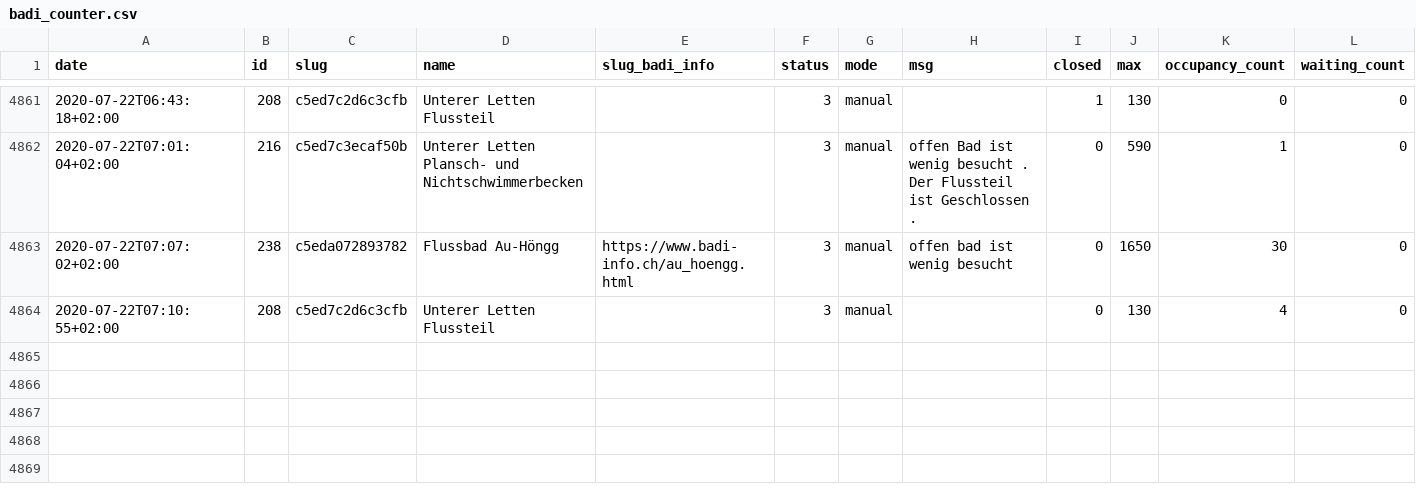
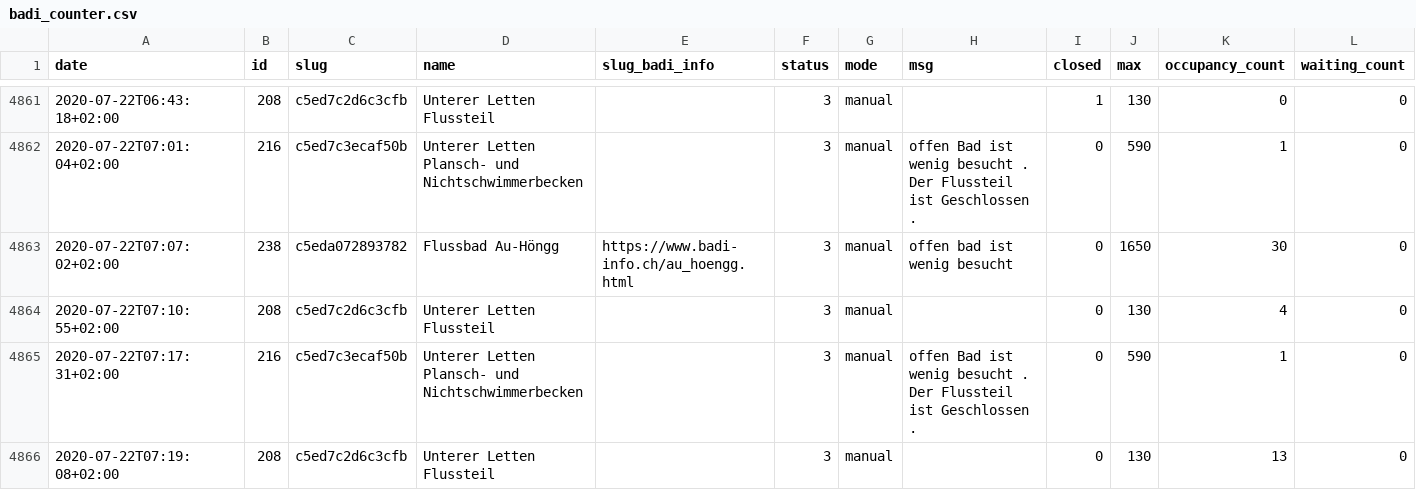
Before and after one commit to opendatazurich/opendatazurich.github.io, a CSV file: automation/badi-counter/badi_counter.csv, drawn as a sheet; only a part is shown, gaps mark what is left out.

Commit message:
Update badi_counter.csv with latest data

```diff
--- a/automation/badi-counter/badi_counter.csv
+++ b/automation/badi-counter/badi_counter.csv
@@ -4864 +4864,3 @@ date,id,slug,name,slug_badi_info,status,mode,msg,closed,max,occupancy_count,wait
 2020-07-22T07:10:55+02:00,208,c5ed7c2d6c3cfb,"Unterer Letten Flussteil","",3,manual,"",0,130,4,0
+2020-07-22T07:17:31+02:00,216,c5ed7c3ecaf50b,"Unterer Letten Plansch- und Nichtschwimmerbecken","",3,manual,"offen Bad ist wenig besucht . Der Flussteil ist Geschlossen .",0,590,1,0
+2020-07-22T07:19:08+02:00,208,c5ed7c2d6c3cfb,"Unterer Letten Flussteil","",3,manual,"",0,130,13,0
```
